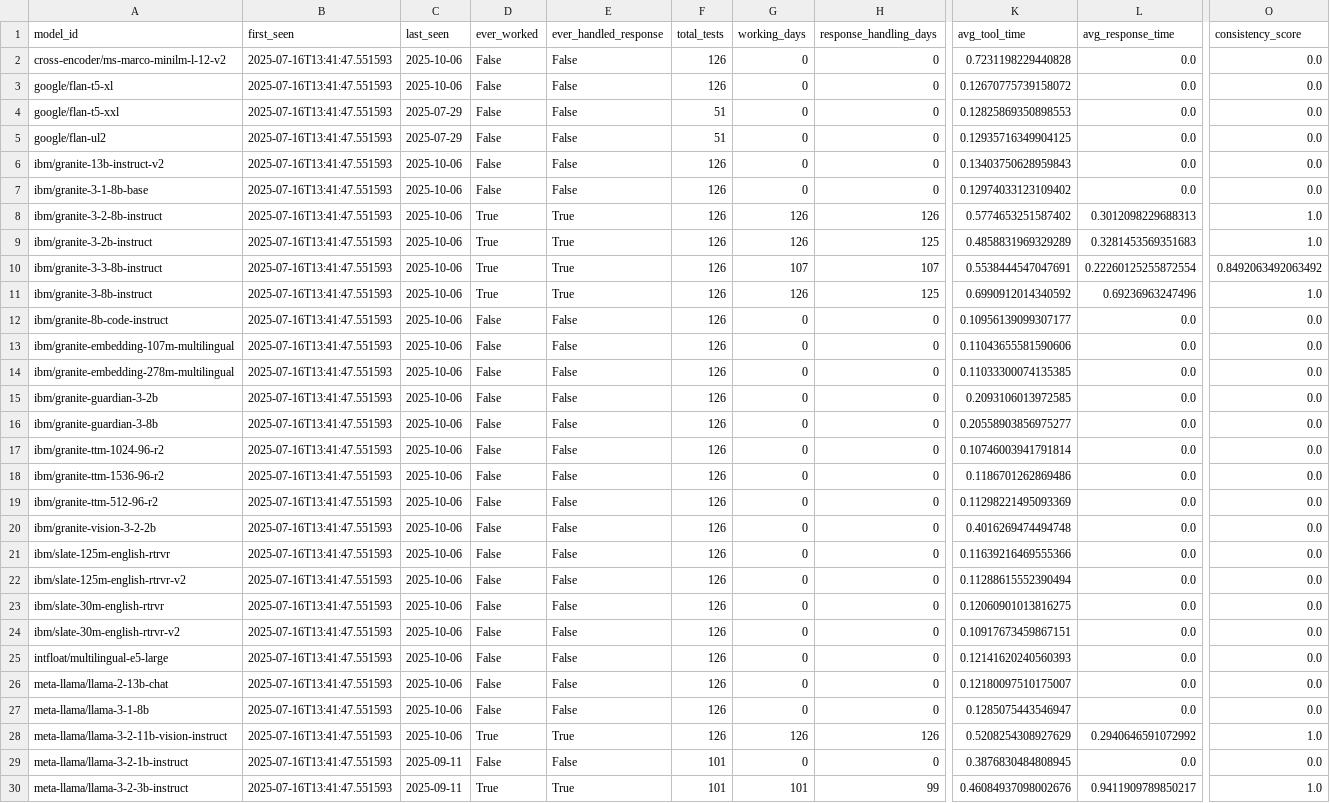
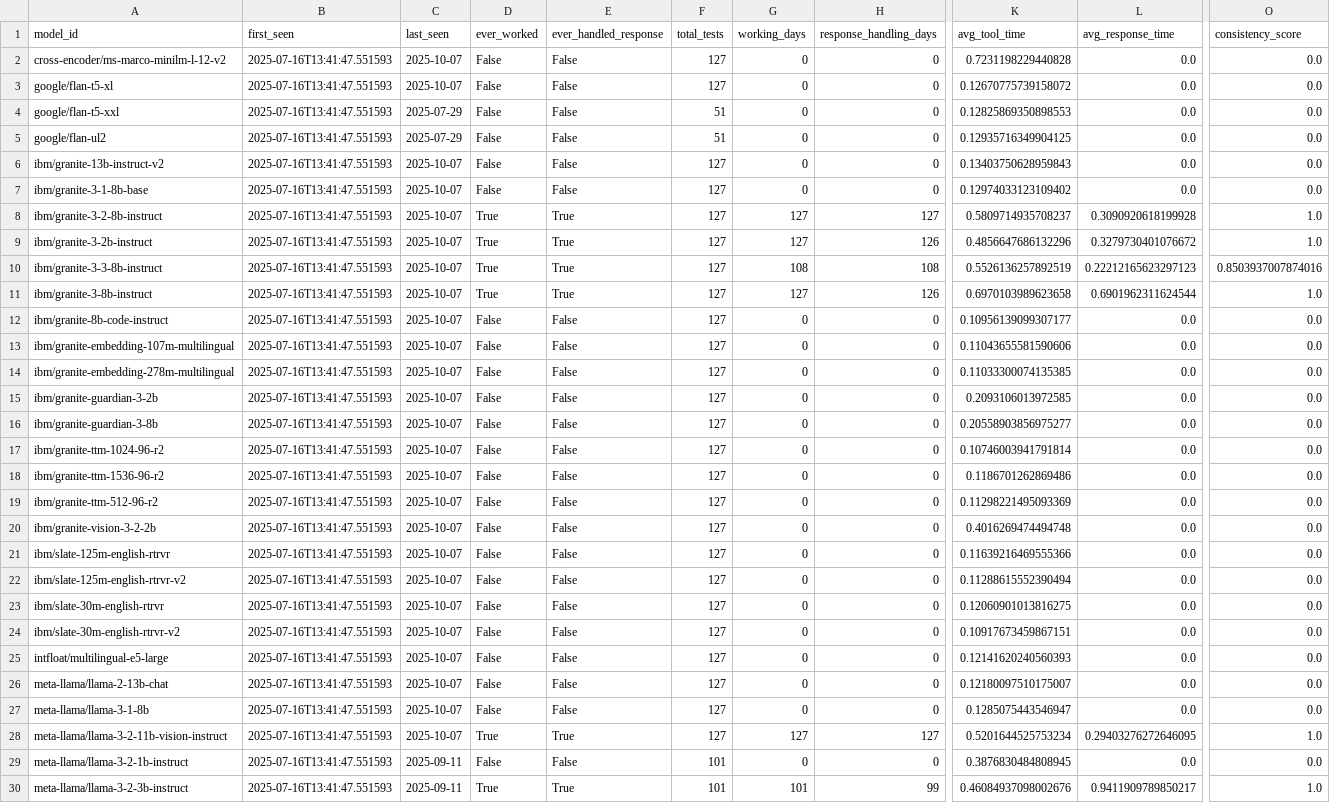
Before and after one commit to daniel-butler-irl/watsonx_model_tool_test, a CSV file: reports/history/models_registry.csv, drawn as a sheet; only a part is shown, gaps mark what is left out; the diff covers the shown part only; the diff names each change by its address in the sheet, - before the commit and + after, or states it on an @@ line.

```diff
--- a/reports/history/models_registry.csv
+++ b/reports/history/models_registry.csv
-C2:C3 (last_seen): 2025-10-06
+C2:C3 (last_seen): 2025-10-07
-F2:F3 (total_tests): 126
+F2:F3 (total_tests): 127
-C6:C28 (last_seen): 2025-10-06
+C6:C28 (last_seen): 2025-10-07
-F6:F28 (total_tests): 126
+F6:F28 (total_tests): 127
-G8:G9 (working_days): 126
+G8:G9 (working_days): 127
-H8 (response_handling_days): 126
+H8 (response_handling_days): 127
-K8 (avg_tool_time): 0.5774653251587402
+K8 (avg_tool_time): 0.5809714935708237
-L8 (avg_response_time): 0.3012098229688313
+L8 (avg_response_time): 0.3090920618199928
-H9 (response_handling_days): 125
+H9 (response_handling_days): 126
-K9 (avg_tool_time): 0.4858831969329289
+K9 (avg_tool_time): 0.4856647686132296
-L9 (avg_response_time): 0.3281453569351683
+L9 (avg_response_time): 0.3279730401076672
-G10 (working_days): 107
+G10 (working_days): 108
-H10 (response_handling_days): 107
+H10 (response_handling_days): 108
-K10 (avg_tool_time): 0.5538444547047691
+K10 (avg_tool_time): 0.5526136257892519
-L10 (avg_response_time): 0.22260125255872554
+L10 (avg_response_time): 0.22212165623297123
-O10 (consistency_score): 0.8492063492063492
+O10 (consistency_score): 0.8503937007874016
-G11 (working_days): 126
+G11 (working_days): 127
-H11 (response_handling_days): 125
+H11 (response_handling_days): 126
-K11 (avg_tool_time): 0.6990912014340592
+K11 (avg_tool_time): 0.6970103989623658
-L11 (avg_response_time): 0.69236963247496
+L11 (avg_response_time): 0.6901962311624544
-G28 (working_days): 126
+G28 (working_days): 127
-H28 (response_handling_days): 126
+H28 (response_handling_days): 127
-K28 (avg_tool_time): 0.5208254308927629
+K28 (avg_tool_time): 0.5201644525753234
-L28 (avg_response_time): 0.2940646591072992
+L28 (avg_response_time): 0.29403276272646095
```
Also changed, not shown: 67 edited cells elsewhere in this file, 2 other files.
